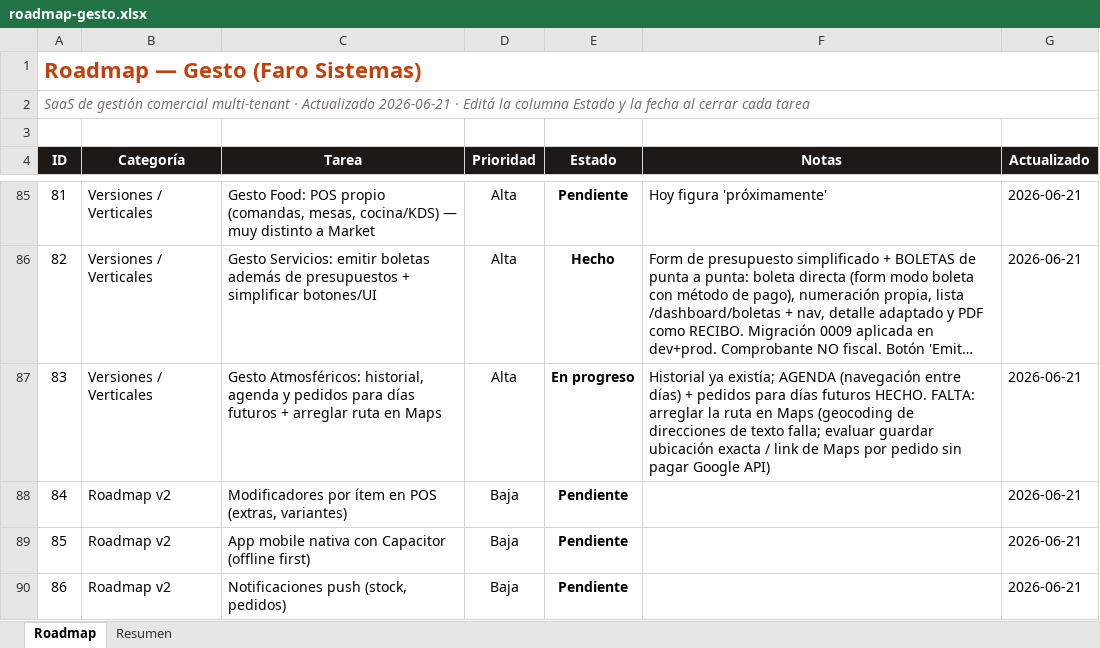
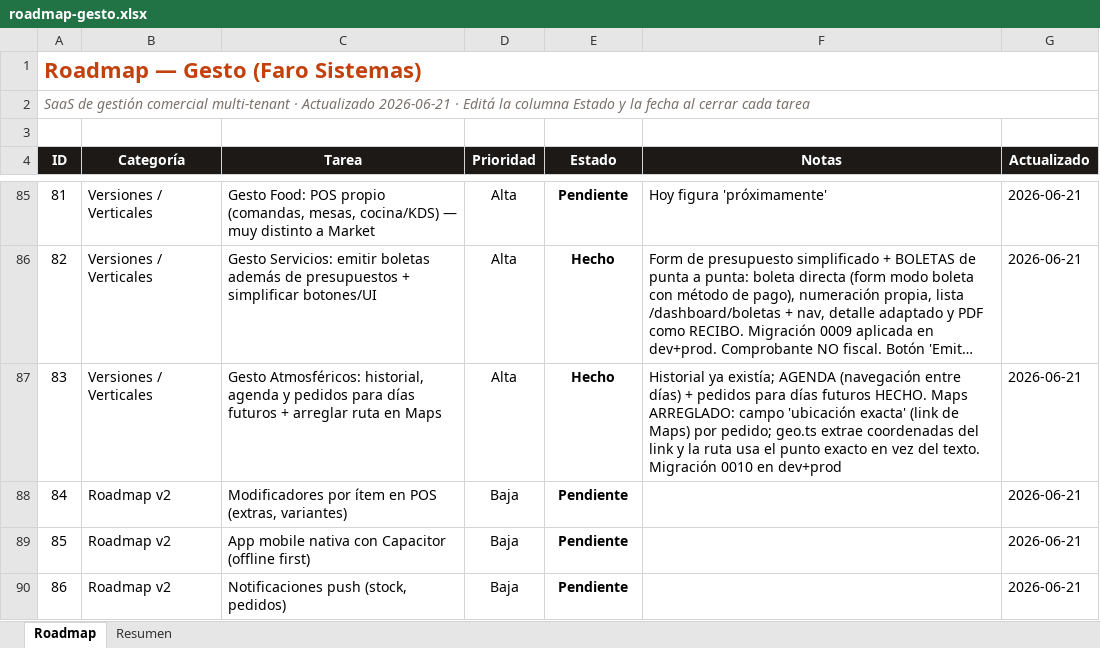
Before and after one commit to santafocaccia-stack/faro-sistemas, an Excel workbook: roadmap-gesto.xlsx, sheet Roadmap, drawn as a sheet; only a part is shown, gaps mark what is left out; long unchanged cells end in …; values as stored, in another font and other column widths than the file's, no borders; conditional formats not drawn; the diff names each change by its address in the sheet, - before the commit and + after, or states it on an @@ line.

Commit message:
roadmap: Atmosféricos = Hecho (Maps arreglado)

```diff
--- a/roadmap-gesto.xlsx (sheet Roadmap)
+++ b/roadmap-gesto.xlsx (sheet Roadmap)
-E87 (Estado): En progreso
+E87 (Estado): Hecho
-F87 (Notas): …futuros HECHO. FALTA: arreglar la ruta en Maps (geocoding de direcciones de texto falla; evaluar guardar ubicación exacta / link de Maps por pedido sin pagar Google API)
+F87 (Notas): …futuros HECHO. Maps ARREGLADO: campo 'ubicación exacta' (link de Maps) por pedido; geo.ts extrae coordenadas del link y la ruta usa el punto exacto en vez del texto. Migración 0010 en dev+prod
```
Also changed, not shown: 1 other file.
